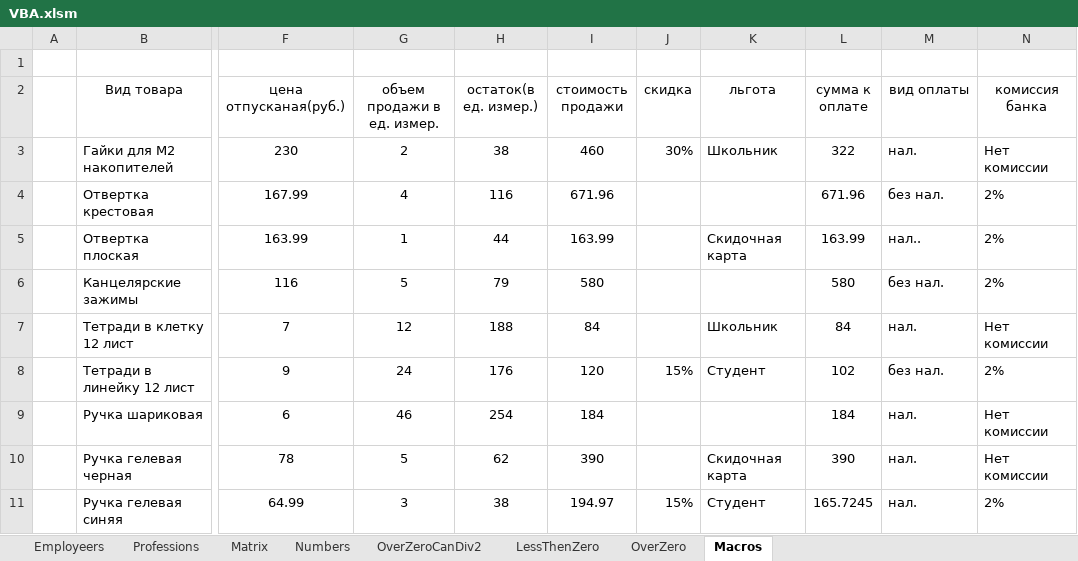
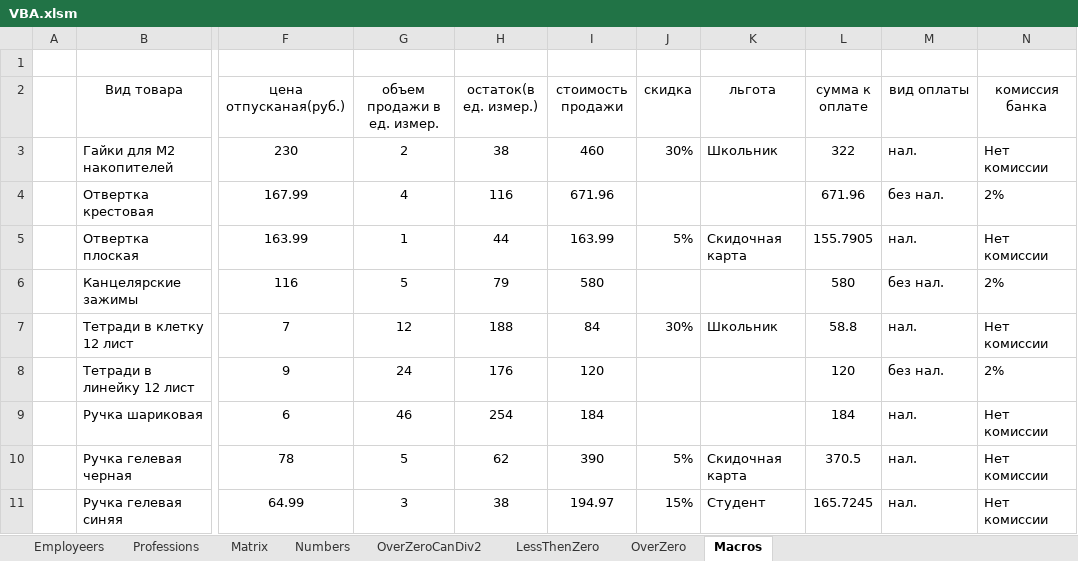
Before and after one commit to Sa4a1/studyLastYear, an Excel workbook: Лабы по VBA/VBA.xlsm, sheet Macros, drawn as a sheet; only a part is shown, gaps mark what is left out; values as stored, in another font and other column widths than the file's, no borders; charts and pictures not drawn; the diff names each change by its address in the sheet, - before the commit and + after, or states it on an @@ line.

```diff
--- a/Лабы по VBA/VBA.xlsm (sheet Macros)
+++ b/Лабы по VBA/VBA.xlsm (sheet Macros)
-J5 (скидка): (empty)
+J5 (скидка): 5%
-L5 (сумма к оплате): 163.99
+L5 (сумма к оплате): 155.7905
-M5 (вид оплаты): нал..
+M5 (вид оплаты): нал.
-N5 (комиссия банка): 2%
+N5 (комиссия банка): Нет комиссии
-J7 (скидка): (empty)
+J7 (скидка): 30%
-L7 (сумма к оплате): 84
+L7 (сумма к оплате): 58.8
-J8 (скидка): 15%
+J8 (скидка): (empty)
-K8 (льгота): Студент
+K8 (льгота): (empty)
-L8 (сумма к оплате): 102
+L8 (сумма к оплате): 120
-J10 (скидка): (empty)
+J10 (скидка): 5%
-L10 (сумма к оплате): 390
+L10 (сумма к оплате): 370.5
-N11 (комиссия банка): 2%
+N11 (комиссия банка): Нет комиссии
```
Also changed, not shown: formulas that keep their value, charts or pictures, 2 other files.
